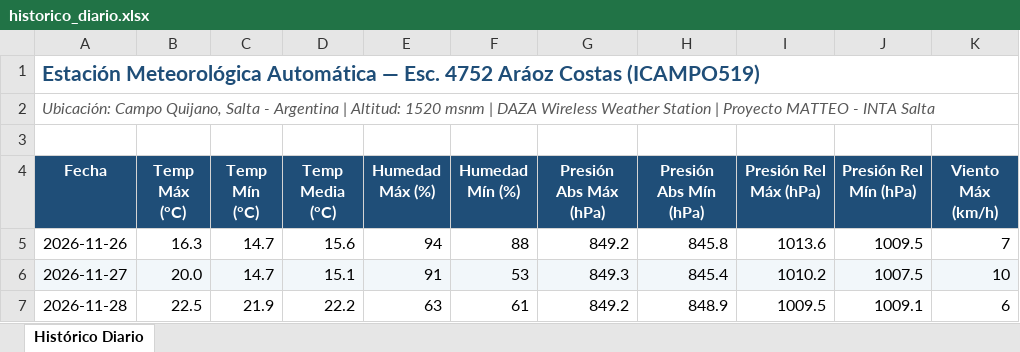
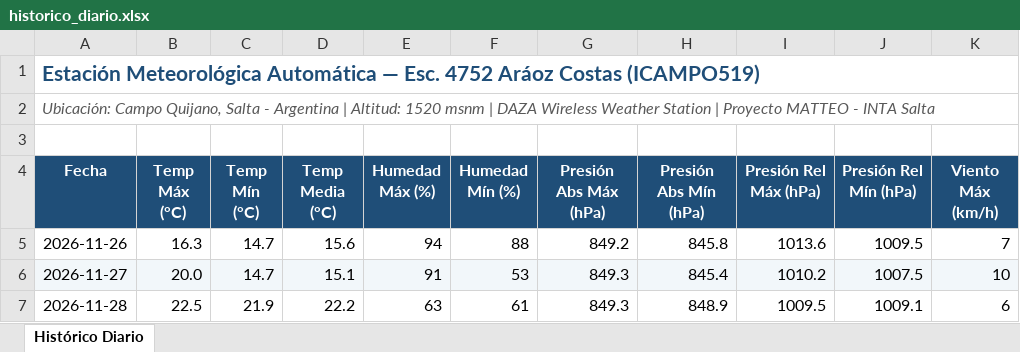
Before and after one commit to intasalta/ema_esc4752, an Excel workbook: historico_diario.xlsx, sheet Histórico Diario, drawn as a sheet; only a part is shown; values as stored, in another font and other column widths than the file's, no borders; the diff names each change by its address in the sheet, - before the commit and + after, or states it on an @@ line.

```diff
--- a/historico_diario.xlsx (sheet Histórico Diario)
+++ b/historico_diario.xlsx (sheet Histórico Diario)
-G7 (Presión Abs Máx (hPa)): 849.2
+G7 (Presión Abs Máx (hPa)): 849.3
```
Also changed, not shown: 2 other files.
